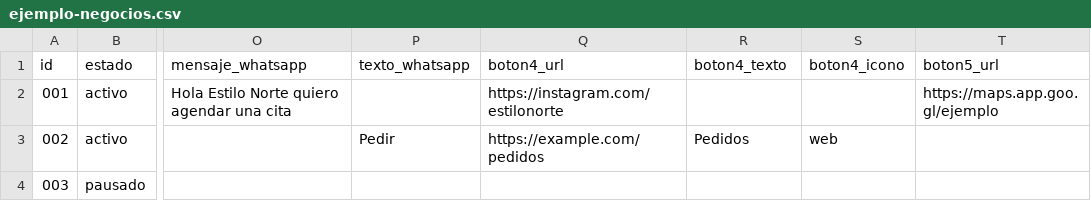
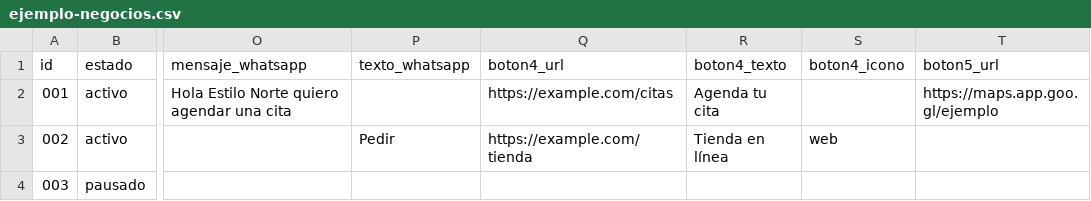
Before and after one commit to Eduardoksc/tarjetas-digitales, a CSV file: ejemplo-negocios.csv, drawn as a sheet; only a part is shown, gaps mark what is left out; the diff names each change by its address in the sheet, - before the commit and + after, or states it on an @@ line.

```diff
--- a/ejemplo-negocios.csv
+++ b/ejemplo-negocios.csv
-Q2 (boton4_url): https://instagram.com/estilonorte
+Q2 (boton4_url): https://example.com/citas
-R2 (boton4_texto): (empty)
+R2 (boton4_texto): Agenda tu cita
-Q3 (boton4_url): https://example.com/pedidos
+Q3 (boton4_url): https://example.com/tienda
-R3 (boton4_texto): Pedidos
+R3 (boton4_texto): Tienda en línea
```
Also changed, not shown: 11 other files.
